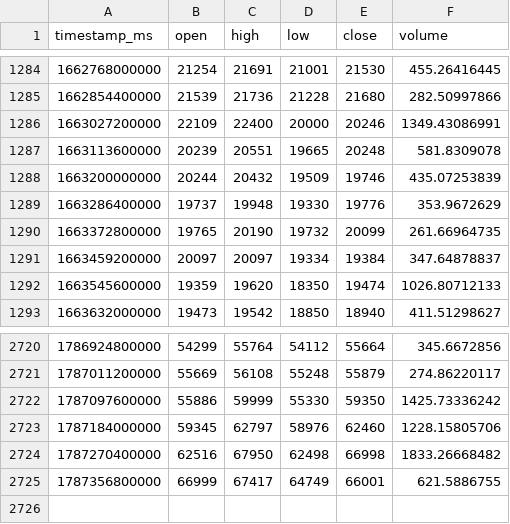
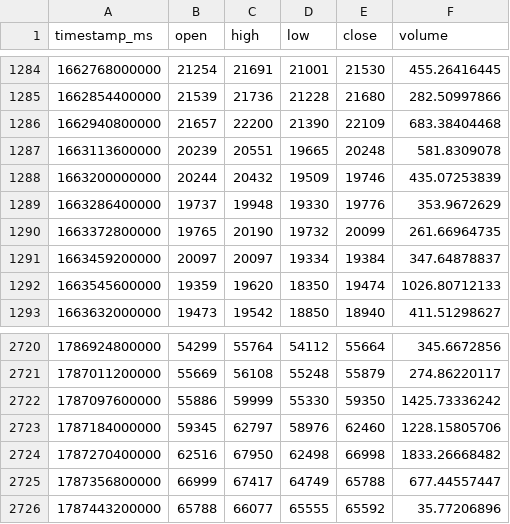
Before and after one commit to joejoe2024/trading-data, a CSV file: data/BTC-EUR_1d.csv, drawn as a sheet; only a part is shown, gaps mark what is left out.

```diff
--- a/data/BTC-EUR_1d.csv
+++ b/data/BTC-EUR_1d.csv
@@ -1285,3 +1285,3 @@ timestamp_ms,open,high,low,close,volume
 1662854400000,21539,21736,21228,21680,282.50997866
-1663027200000,22109,22400,20000,20246,1349.43086991
+1662940800000,21657,22200,21390,22109,683.38404468
 1663113600000,20239,20551,19665,20248,581.8309078
@@ -2724,2 +2724,3 @@ timestamp_ms,open,high,low,close,volume
 1787270400000,62516,67950,62498,66998,1833.26668482
-1787356800000,66999,67417,64749,66001,621.5886755
+1787356800000,66999,67417,64749,65788,677.44557447
+1787443200000,65788,66077,65555,65592,35.77206896
```
Also changed, not shown: data/BTC-EUR_4h.csv, data/ETH-EUR_1d.csv, 5 other files.
